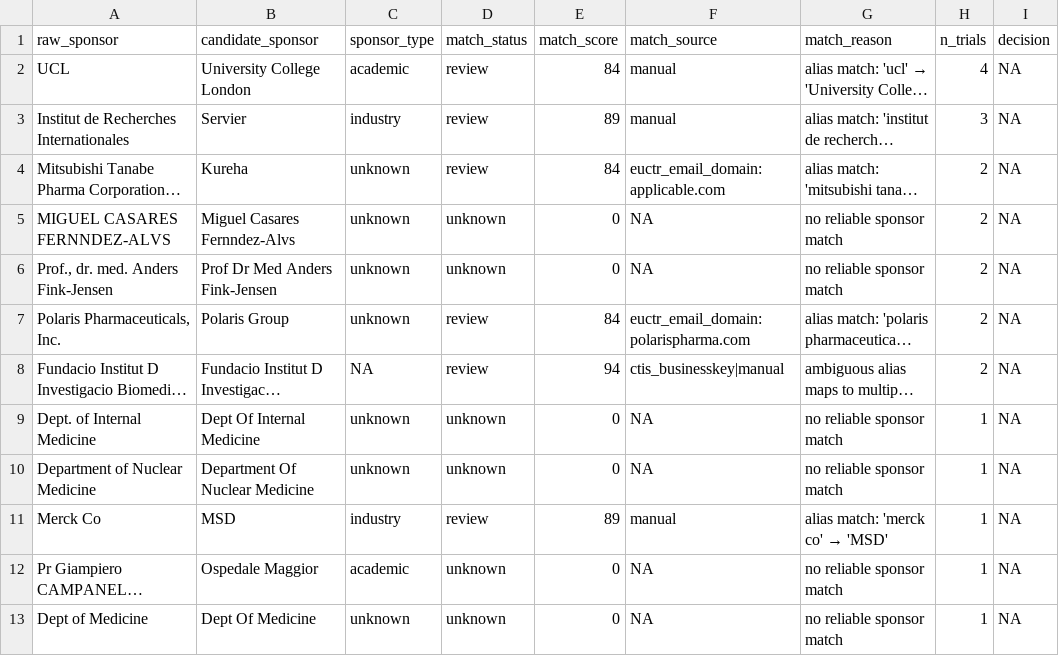
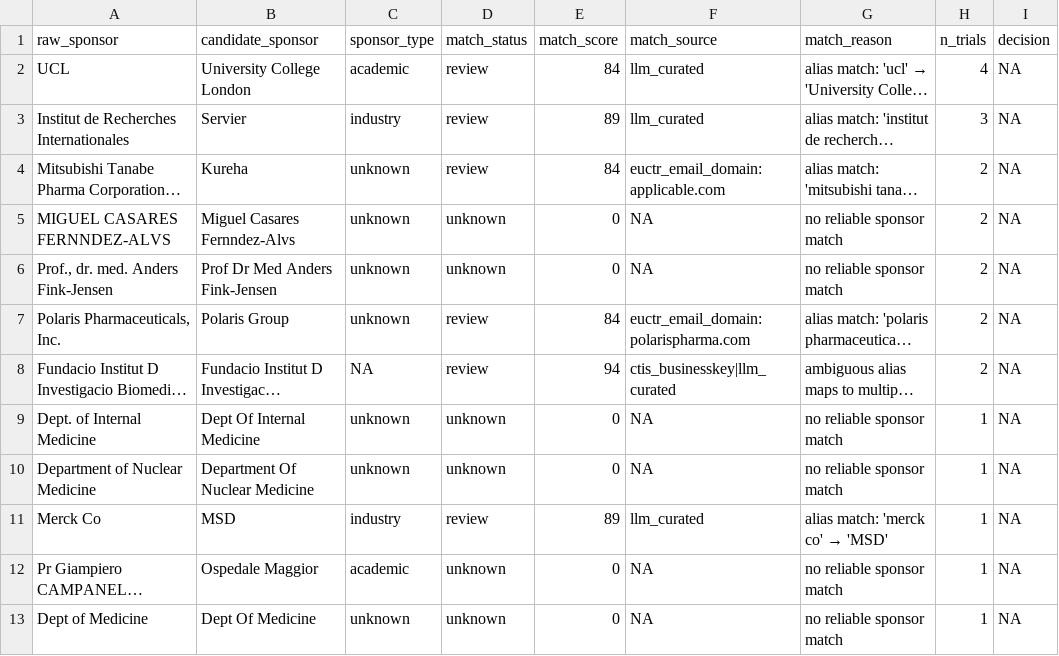
Before and after one commit to rmvpaeme/shiny_trials, a CSV file: config/sponsor_norm_pipeline/sponsor_review_queue.csv, drawn as a sheet; only a part is shown; long unchanged cells end in …; the diff names each change by its address in the sheet, - before the commit and + after, or states it on an @@ line.

```diff
--- a/config/sponsor_norm_pipeline/sponsor_review_queue.csv
+++ b/config/sponsor_norm_pipeline/sponsor_review_queue.csv
-F2:F3 (match_source): manual
+F2:F3 (match_source): llm_curated
-F8 (match_source): ctis_businesskey|manual
+F8 (match_source): ctis_businesskey|llm_curated
-F11 (match_source): manual
+F11 (match_source): llm_curated
```
Also changed, not shown: config/sponsor_norm_pipeline/new_sponsor_candidates.csv, config/substance_norm_pipeline/canonical_substances.csv, 12 other files.
